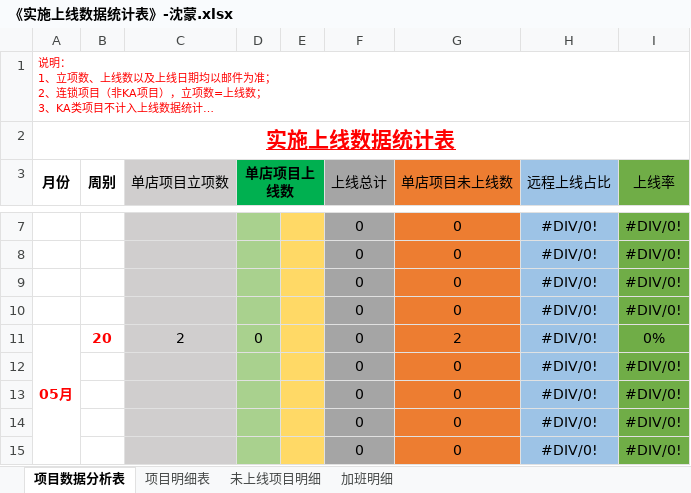
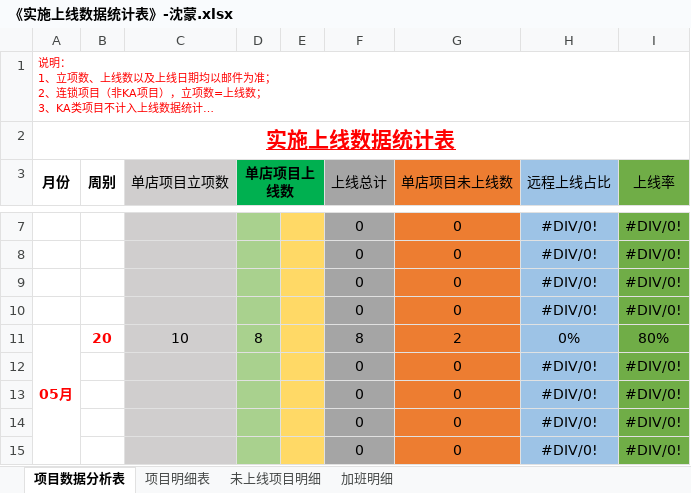
Before and after one commit to zhanglei601396810/NanJing, an Excel workbook: 周数据/《实施上线数据统计表》-沈蒙.xlsx, sheet 项目数据分析表, drawn as a sheet; only a part is shown, gaps mark what is left out; long unchanged cells end in …; values as stored, in another font and other column widths than the file's, no borders; the diff names each change by its address in the sheet, - before the commit and + after, or states it on an @@ line.

Commit message:
经旺平

```diff
--- a/周数据/《实施上线数据统计表》-沈蒙.xlsx (sheet 项目数据分析表)
+++ b/周数据/《实施上线数据统计表》-沈蒙.xlsx (sheet 项目数据分析表)
-C11 (单店项目立项数): 2
+C11 (单店项目立项数): 10
-D11 (单店项目上线数): 0
+D11 (单店项目上线数): 8
-F11 (上线总计): 0
+F11 (上线总计): 8
-H11 (远程上线占比): #DIV/0!
+H11 (远程上线占比): 0%
-I11 (上线率): 0%
+I11 (上线率): 80%
```
